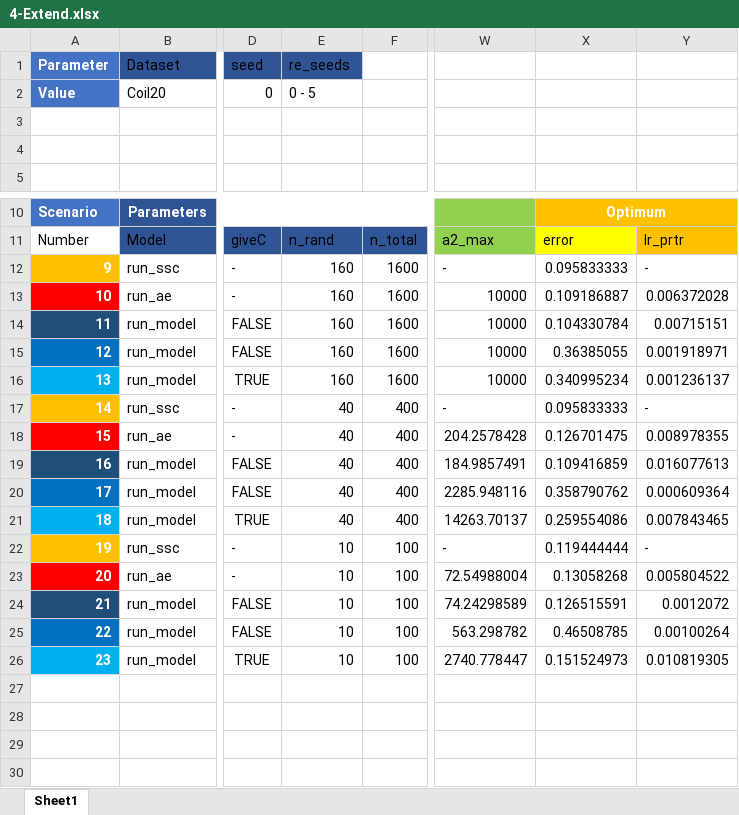
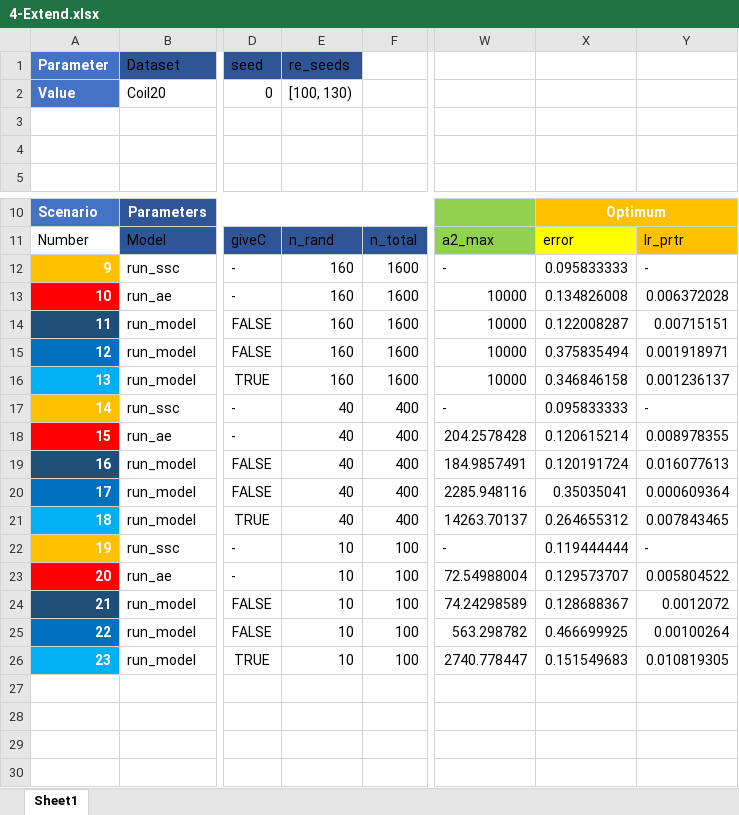
Before and after one commit to zheng-alice/Deep-Subspace-Clustering, an Excel workbook: 4-Extend.xlsx, sheet Sheet1, drawn as a sheet; only a part is shown, gaps mark what is left out; values as stored, in another font and other column widths than the file's, no borders; conditional formats and table styles not drawn; the diff names each change by its address in the sheet, - before the commit and + after, or states it on an @@ line.

Commit message:
More rigorous re-evaluations Re-evaluated on seeds 100-129 instead of 0-4

```diff
--- a/4-Extend.xlsx (sheet Sheet1)
+++ b/4-Extend.xlsx (sheet Sheet1)
-E2: 0 - 5
+E2: [100, 130)
-X13: 0.109186887
+X13: 0.134826008
-X14: 0.104330784
+X14: 0.122008287
-X15: 0.36385055
+X15: 0.375835494
-X16: 0.340995234
+X16: 0.346846158
-X18: 0.126701475
+X18: 0.120615214
-X19: 0.109416859
+X19: 0.120191724
-X20: 0.358790762
+X20: 0.35035041
-X21: 0.259554086
+X21: 0.264655312
-X23: 0.13058268
+X23: 0.129573707
-X24: 0.126515591
+X24: 0.128688367
-X25: 0.46508785
+X25: 0.466699925
-X26: 0.151524973
+X26: 0.151549683
```
